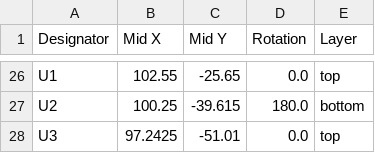
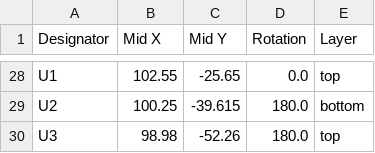
Before and after one commit to grimsteel/homeassistant-rf-bridge, a CSV file: production/positions.csv, drawn as a sheet; only a part is shown, gaps mark what is left out; the diff covers the shown part only.

```diff
--- a/production/positions.csv
+++ b/production/positions.csv
@@ -27,2 +29,2 @@ U1,102.55,-25.65,0.0,top
 U2,100.25,-39.615,180.0,bottom
-U3,97.2425,-51.01,0.0,top
+U3,98.98,-52.26,180.0,top
```
Also changed, not shown: 2 added rows and 29 edited cells elsewhere in this file, production/bom.csv, production/designators.csv, 5 other files.
